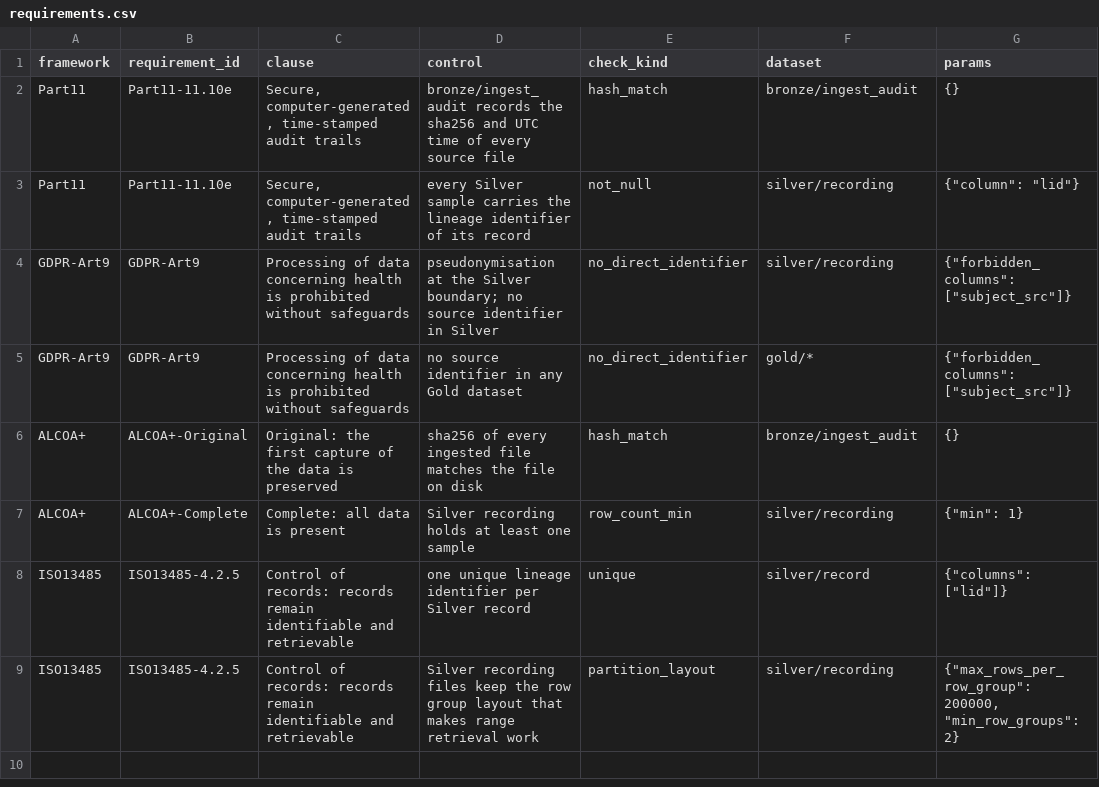
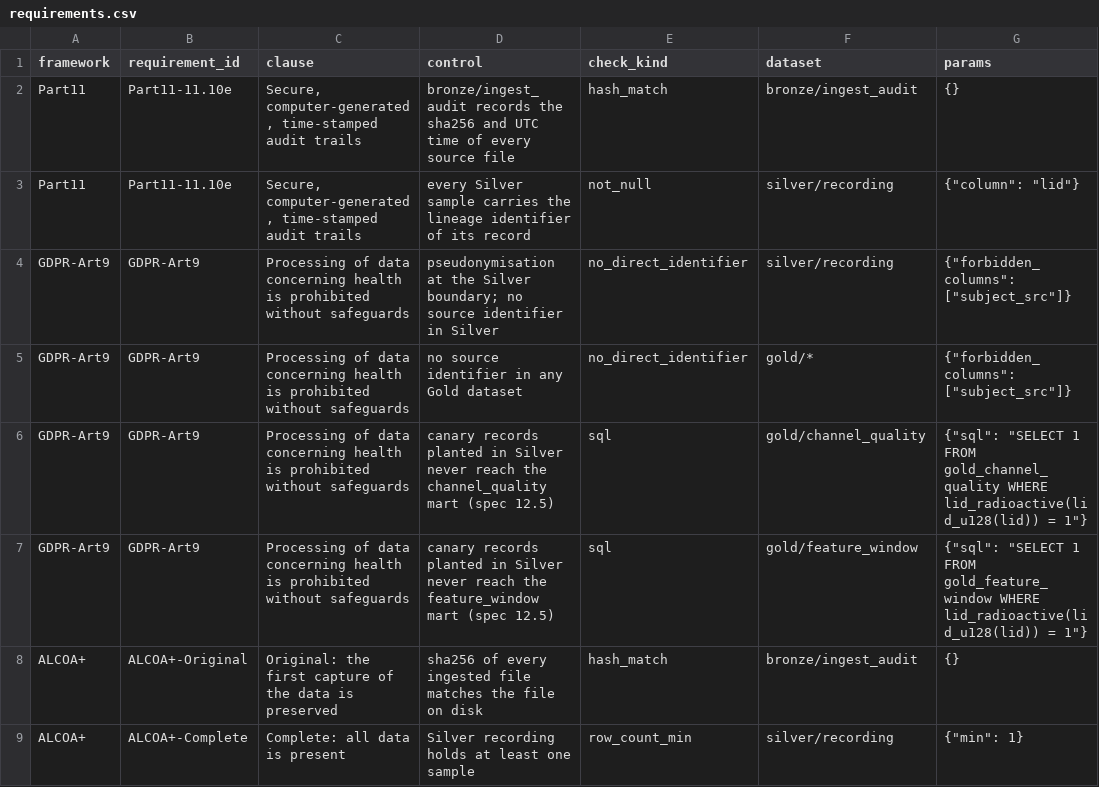
Before and after one commit to MrBisonte/ecog-lakehouse, a CSV file: governance/requirements.csv, drawn as a sheet; only a part is shown; the shorter side is filled out with more unchanged rows; the diff names each change by its address in the sheet, - before the commit and + after, or states it on an @@ line.

Commit message:
feat(lineage): generated lid macros from arch-standards, canary records and dataset_manifest

```diff
--- a/governance/requirements.csv
+++ b/governance/requirements.csv
+row 6: GDPR-Art9 | GDPR-Art9 | Processing of data concerning health is prohibited without safeguards | canary records planted in Silver never reach the channel_quality mart (spec 12.5) | sql | gold/channel_quality | {"sql": "SELECT 1 FROM gold_channel_quality WHERE lid_radioactive(lid_u128(lid)) = 1"}
+row 7: GDPR-Art9 | GDPR-Art9 | Processing of data concerning health is prohibited without safeguards | canary records planted in Silver never reach the feature_window mart (spec 12.5) | sql | gold/feature_window | {"sql": "SELECT 1 FROM gold_feature_window WHERE lid_radioactive(lid_u128(lid)) = 1"}
```
Also changed, not shown: 29 other files.
